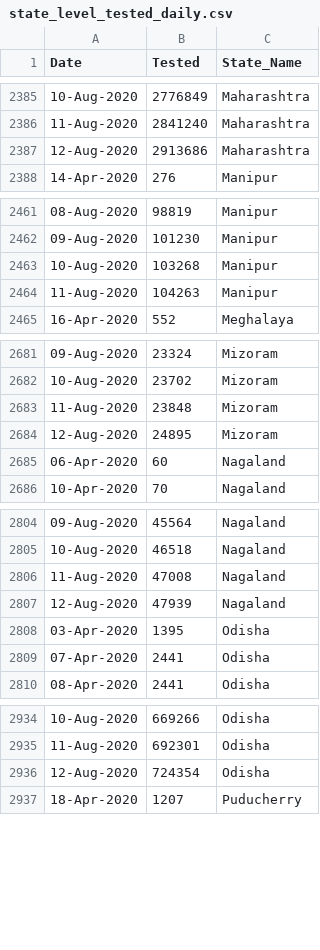
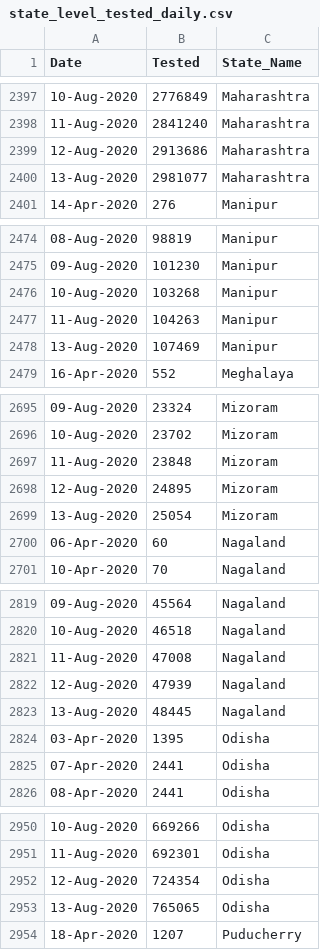
Before and after one commit to rkasale28/Covid-Data-Visualization, a CSV file: state_level_tested_daily.csv, drawn as a sheet; only a part is shown, gaps mark what is left out; the diff covers the shown part only.

```diff
--- a/state_level_tested_daily.csv
+++ b/state_level_tested_daily.csv
@@ -2387,2 +2399,3 @@ Date,Tested,State_Name
 12-Aug-2020,2913686,Maharashtra
+13-Aug-2020,2981077,Maharashtra
 14-Apr-2020,276,Manipur
@@ -2464,2 +2477,3 @@ Date,Tested,State_Name
 11-Aug-2020,104263,Manipur
+13-Aug-2020,107469,Manipur
 16-Apr-2020,552,Meghalaya
@@ -2684,2 +2698,3 @@ Date,Tested,State_Name
 12-Aug-2020,24895,Mizoram
+13-Aug-2020,25054,Mizoram
 06-Apr-2020,60,Nagaland
@@ -2807,2 +2822,3 @@ Date,Tested,State_Name
 12-Aug-2020,47939,Nagaland
+13-Aug-2020,48445,Nagaland
 03-Apr-2020,1395,Odisha
@@ -2936,2 +2952,3 @@ Date,Tested,State_Name
 12-Aug-2020,724354,Odisha
+13-Aug-2020,765065,Odisha
 18-Apr-2020,1207,Puducherry
```
Also changed, not shown: 17 added rows and 1 edited cell elsewhere in this file, district_level.csv.
